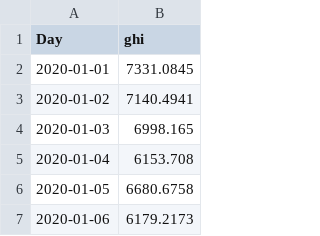
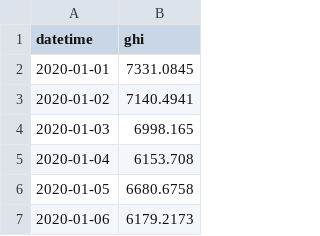
Before and after one commit to Marconi-Lab/SolarIrradiation, a CSV file: jupyter_notebooks/Data/irradiation_estimates/ministry_energy_ug/soroti_cams.csv, drawn as a sheet; only a part is shown.

```diff
--- a/jupyter_notebooks/Data/irradiation_estimates/ministry_energy_ug/soroti_cams.csv
+++ b/jupyter_notebooks/Data/irradiation_estimates/ministry_energy_ug/soroti_cams.csv
@@ -1,2 +1,2 @@
-Day,ghi
+datetime,ghi
 2020-01-01,7331.0845
```
Also changed, not shown: jupyter_notebooks/Data/irradiation_estimates/ministry_energy_ug/soroti_nrel.csv, jupyter_notebooks/Data/irradiation_estimates/ministry_energy_ug/soroti_solcast.csv, 29 other files.
